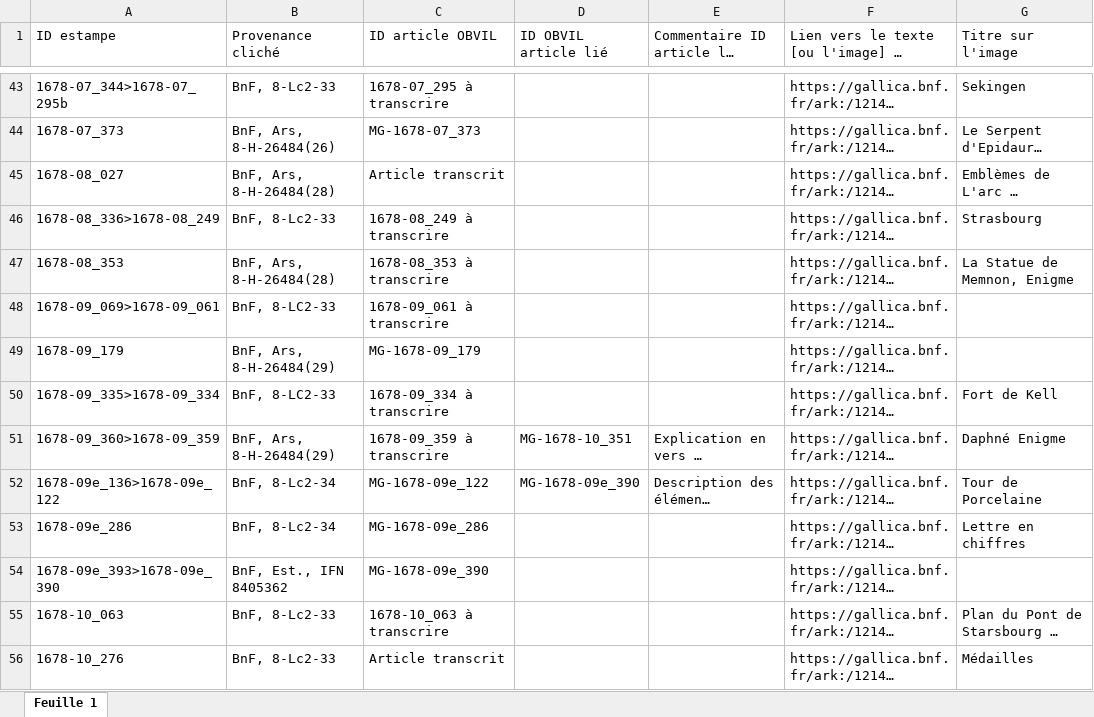
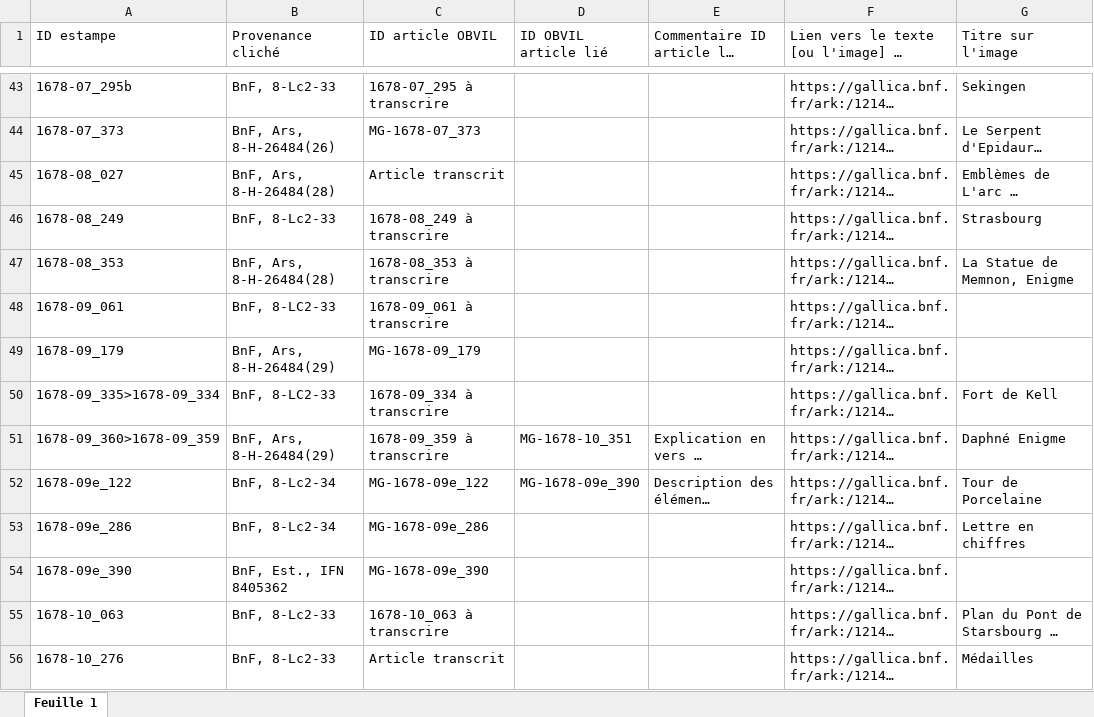
Before and after one commit to sherlock-iremus/mercure-galant-sources, an Excel workbook: indexation-estampes.xlsx, sheet Feuille 1, drawn as a sheet; only a part is shown, gaps mark what is left out; long unchanged cells end in …; values as stored, in another font and other column widths than the file's, no cell formats; the diff covers the shown part only; the diff names each change by its address in the sheet, - before the commit and + after, or states it on an @@ line.

```diff
--- a/indexation-estampes.xlsx (sheet Feuille 1)
+++ b/indexation-estampes.xlsx (sheet Feuille 1)
-A43 (ID estampe): 1678-07_344>1678-07_295b
+A43 (ID estampe): 1678-07_295b
-A46 (ID estampe): 1678-08_336>1678-08_249
+A46 (ID estampe): 1678-08_249
-A48 (ID estampe): 1678-09_069>1678-09_061
+A48 (ID estampe): 1678-09_061
-A52 (ID estampe): 1678-09e_136>1678-09e_122
+A52 (ID estampe): 1678-09e_122
-A54 (ID estampe): 1678-09e_393>1678-09e_390
+A54 (ID estampe): 1678-09e_390
```
Also changed, not shown: 132 edited cells elsewhere in this sheet, cell formats, 1 other file.
